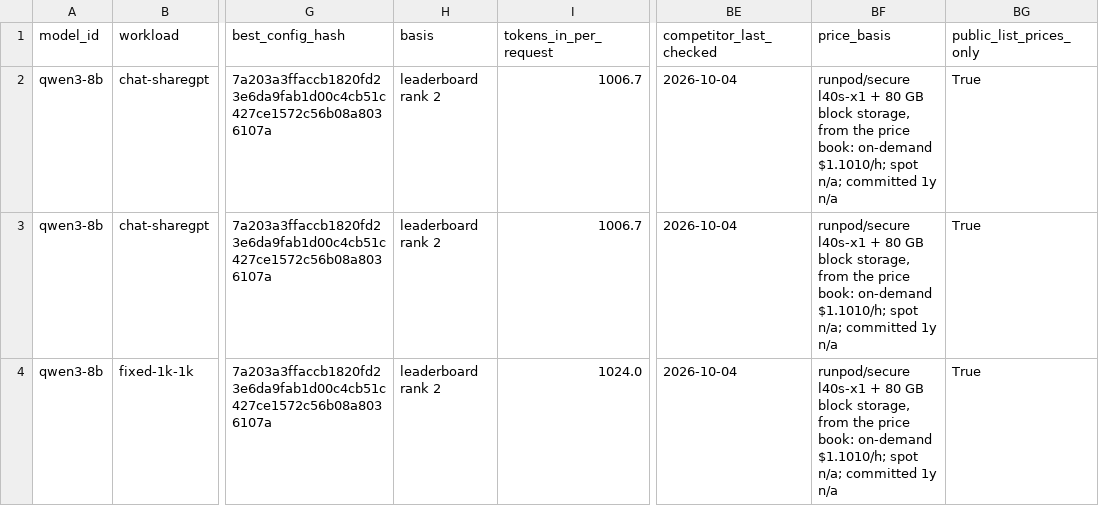
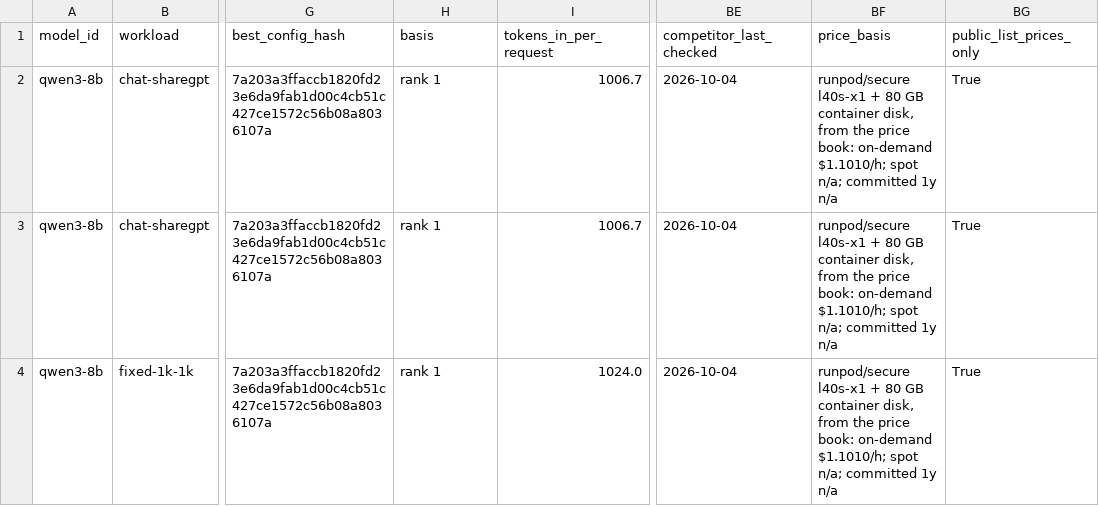
Before and after one commit to arulster17/loom, a CSV file: reports/8b-config-sweep-v1/leaderboard.competitiveness.csv, drawn as a sheet; only a part is shown, gaps mark what is left out; the diff covers the shown part only; the diff names each change by its address in the sheet, - before the commit and + after, or states it on an @@ line.

```diff
--- a/reports/8b-config-sweep-v1/leaderboard.competitiveness.csv
+++ b/reports/8b-config-sweep-v1/leaderboard.competitiveness.csv
-H2:H4 (basis): leaderboard rank 2
+H2:H4 (basis): rank 1
-BF2:BF4 (price_basis): …80 GB block storage, from the…
+BF2:BF4 (price_basis): …80 GB container disk, from the…
```
Also changed, not shown: 118 edited cells elsewhere in this file, reports/70b-h100-v2/leaderboard.competitiveness.csv, reports/70b-h100-v2/leaderboard.csv, 20 other files.
